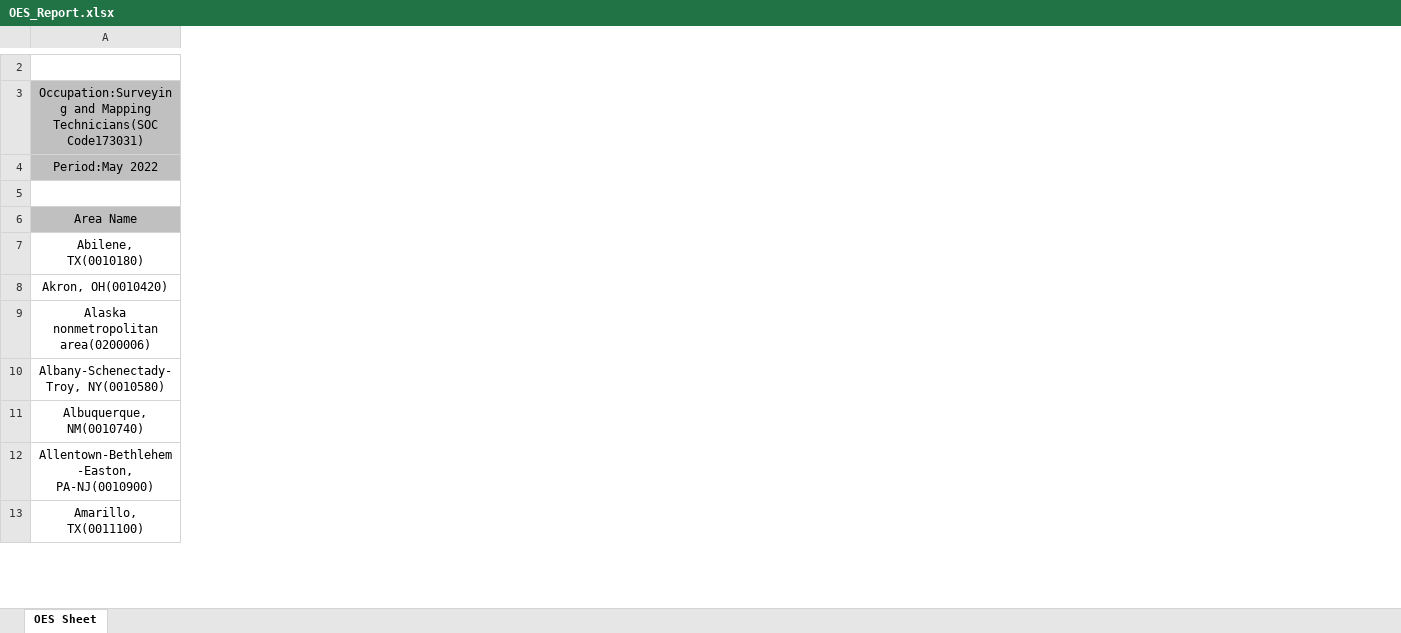
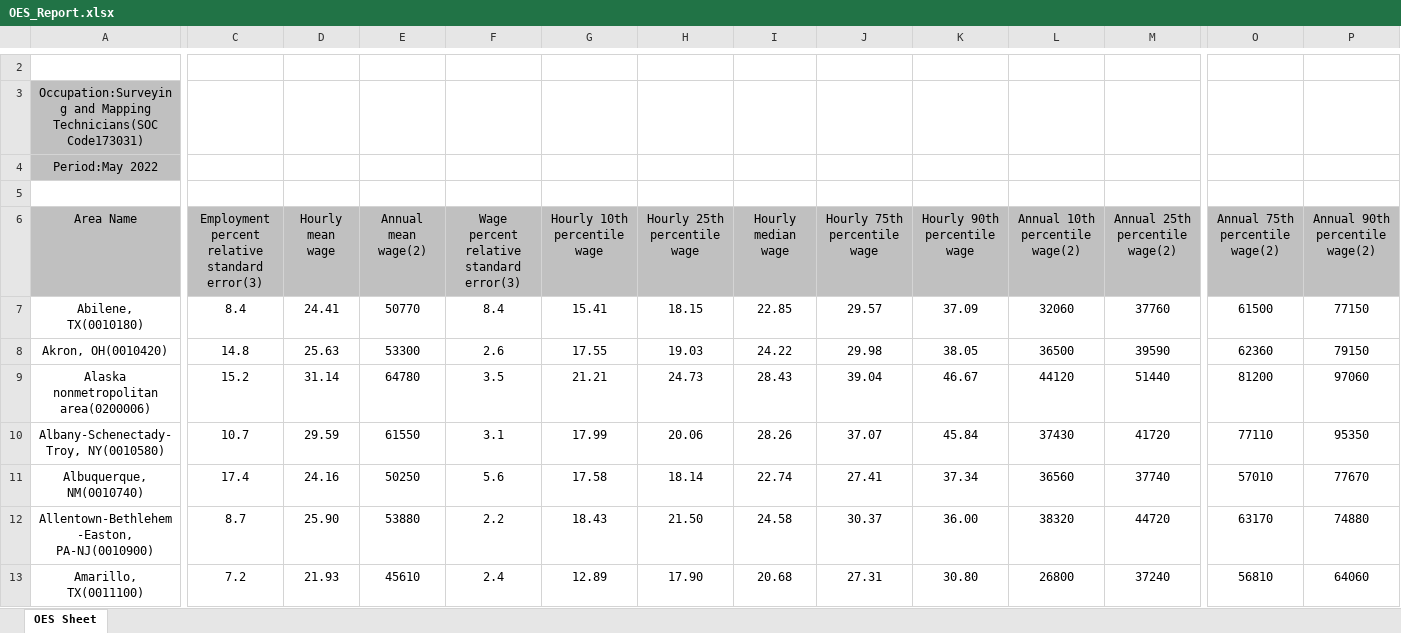
Before and after one commit to saltyfishdiba/CybergisX, an Excel workbook: OES_Report.xlsx, sheet OES Sheet, drawn as a sheet; only a part is shown, gaps mark what is left out; values as stored, in another font and other column widths than the file's, no borders; the diff covers the shown part only; the diff names each change by its address in the sheet, - before the commit and + after, or states it on an @@ line.

Commit message:
Add files via upload

```diff
--- a/OES_Report.xlsx (sheet OES Sheet)
+++ b/OES_Report.xlsx (sheet OES Sheet)
+column C, rows 6-13: Employment percent relative standard error(3) | 8.4 | 14.8 | 15.2 | 10.7 | 17.4 | 8.7 | 7.2
+column D (Hourly mean wage), rows 7-13: 24.41 | 25.63 | 31.14 | 29.59 | 24.16 | 25.90 | 21.93
+column E (Annual mean wage(2)), rows 7-13: 50770 | 53300 | 64780 | 61550 | 50250 | 53880 | 45610
+column F, rows 6-13: Wage percent relative standard error(3) | 8.4 | 2.6 | 3.5 | 3.1 | 5.6 | 2.2 | 2.4
+column G (Hourly 10th percentile wage), rows 7-13: 15.41 | 17.55 | 21.21 | 17.99 | 17.58 | 18.43 | 12.89
+column H (Hourly 25th percentile wage), rows 7-13: 18.15 | 19.03 | 24.73 | 20.06 | 18.14 | 21.50 | 17.90
+column I (Hourly median wage), rows 7-13: 22.85 | 24.22 | 28.43 | 28.26 | 22.74 | 24.58 | 20.68
+column J (Hourly 75th percentile wage), rows 7-13: 29.57 | 29.98 | 39.04 | 37.07 | 27.41 | 30.37 | 27.31
+column K (Hourly 90th percentile wage), rows 7-13: 37.09 | 38.05 | 46.67 | 45.84 | 37.34 | 36.00 | 30.80
+column L (Annual 10th percentile wage(2)), rows 7-13: 32060 | 36500 | 44120 | 37430 | 36560 | 38320 | 26800
+column M (Annual 25th percentile wage(2)), rows 7-13: 37760 | 39590 | 51440 | 41720 | 37740 | 44720 | 37240
+column O (Annual 75th percentile wage(2)), rows 7-13: 61500 | 62360 | 81200 | 77110 | 57010 | 63170 | 56810
+column P (Annual 90th percentile wage(2)), rows 7-13: 77150 | 79150 | 97060 | 95350 | 77670 | 74880 | 64060
```
Also changed, not shown: 1 added row, 1 edited cell and merged cells elsewhere in this sheet.
